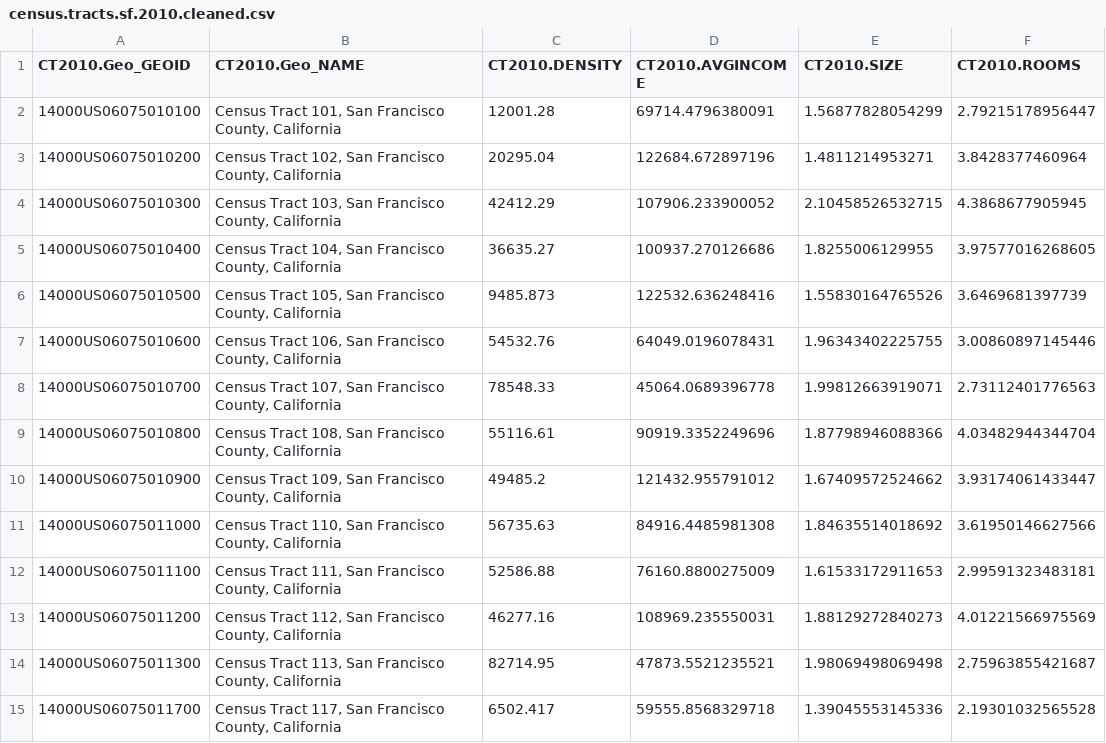
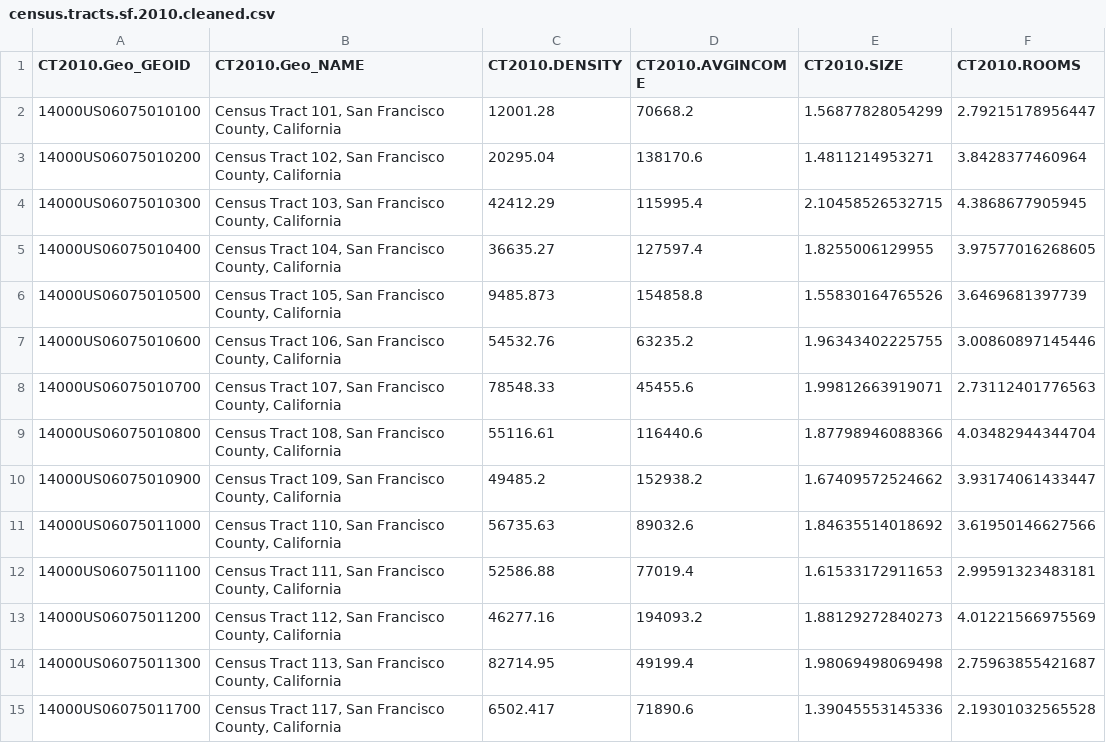
Before and after one commit to WinnieGao/Expenditures, a CSV file: census.tracts.sf.2010.cleaned.csv, drawn as a sheet; only a part is shown; the diff covers the shown part only; the diff names each change by its address in the sheet, - before the commit and + after, or states it on an @@ line.

```diff
--- a/census.tracts.sf.2010.cleaned.csv
+++ b/census.tracts.sf.2010.cleaned.csv
-D2 (CT2010.AVGINCOME): 69714.4796380091
+D2 (CT2010.AVGINCOME): 70668.2
-D3 (CT2010.AVGINCOME): 122684.672897196
+D3 (CT2010.AVGINCOME): 138170.6
-D4 (CT2010.AVGINCOME): 107906.233900052
+D4 (CT2010.AVGINCOME): 115995.4
-D5 (CT2010.AVGINCOME): 100937.270126686
+D5 (CT2010.AVGINCOME): 127597.4
-D6 (CT2010.AVGINCOME): 122532.636248416
+D6 (CT2010.AVGINCOME): 154858.8
-D7 (CT2010.AVGINCOME): 64049.0196078431
+D7 (CT2010.AVGINCOME): 63235.2
-D8 (CT2010.AVGINCOME): 45064.0689396778
+D8 (CT2010.AVGINCOME): 45455.6
-D9 (CT2010.AVGINCOME): 90919.3352249696
+D9 (CT2010.AVGINCOME): 116440.6
-D10 (CT2010.AVGINCOME): 121432.955791012
+D10 (CT2010.AVGINCOME): 152938.2
-D11 (CT2010.AVGINCOME): 84916.4485981308
+D11 (CT2010.AVGINCOME): 89032.6
-D12 (CT2010.AVGINCOME): 76160.8800275009
+D12 (CT2010.AVGINCOME): 77019.4
-D13 (CT2010.AVGINCOME): 108969.235550031
+D13 (CT2010.AVGINCOME): 194093.2
-D14 (CT2010.AVGINCOME): 47873.5521235521
+D14 (CT2010.AVGINCOME): 49199.4
-D15 (CT2010.AVGINCOME): 59555.8568329718
+D15 (CT2010.AVGINCOME): 71890.6
```
Also changed, not shown: 181 edited cells elsewhere in this file, census.tracts.sf.2015.cleaned.csv, census_sf_msa_cleaned_2010.csv, 6 other files.
